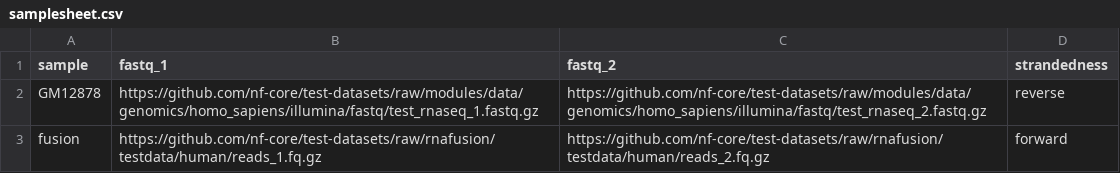
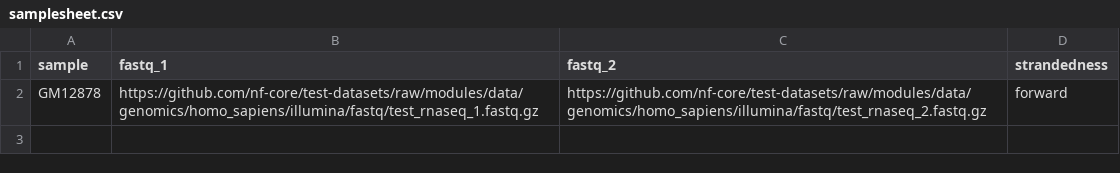
Before and after one commit to nf-core/rnasplice, a CSV file: assets/samplesheet.csv, drawn as a sheet.

Commit message:
SL-44 Update test config

```diff
--- a/assets/samplesheet.csv
+++ b/assets/samplesheet.csv
@@ -1,3 +1,2 @@
 sample,fastq_1,fastq_2,strandedness
-GM12878,https://github.com/nf-core/test-datasets/raw/modules/data/genomics/homo_sapiens/illumina/fastq/test_rnaseq_1.fastq.gz,https://github.com/nf-core/test-datasets/raw/modules/data/genomics/homo_sapiens/illumina/fastq/test_rnaseq_2.fastq.gz,reverse
-fusion,https://github.com/nf-core/test-datasets/raw/rnafusion/testdata/human/reads_1.fq.gz,https://github.com/nf-core/test-datasets/raw/rnafusion/testdata/human/reads_2.fq.gz,forward
+GM12878,https://github.com/nf-core/test-datasets/raw/modules/data/genomics/homo_sapiens/illumina/fastq/test_rnaseq_1.fastq.gz,https://github.com/nf-core/test-datasets/raw/modules/data/genomics/homo_sapiens/illumina/fastq/test_rnaseq_2.fastq.gz,forward
```
Also changed, not shown: 1 other file.
